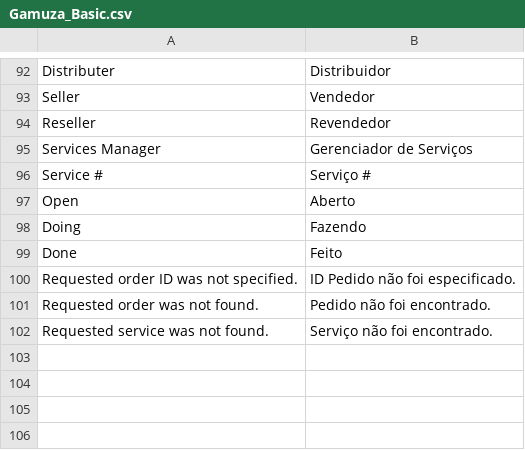
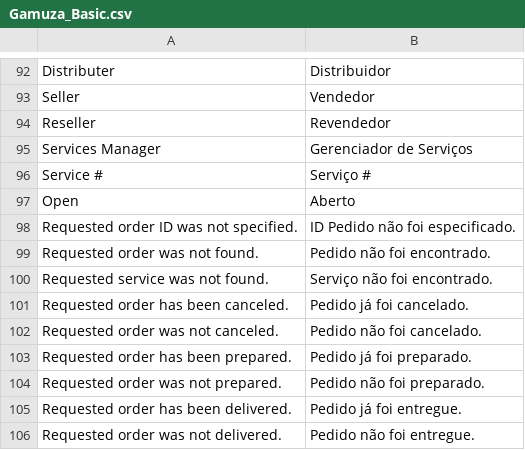
Before and after one commit to gamuzatech/tolucastore-magento, a CSV file: magento-lts-1.9.4.x/app/locale/pt_BR/Gamuza_Basic.csv, drawn as a sheet; only a part is shown, gaps mark what is left out; removed rows and columns are numbered as before the commit, all else as after; the diff names each change by its address in the sheet, - before the commit and + after, or states it on an @@ line.

Commit message:
Atualizado modulo Gamuza_Basic: adicionado Order API

```diff
--- a/magento-lts-1.9.4.x/app/locale/pt_BR/Gamuza_Basic.csv
+++ b/magento-lts-1.9.4.x/app/locale/pt_BR/Gamuza_Basic.csv
-row 98: Doing | Fazendo
-row 99: Done | Feito
+row 101: Requested order has been canceled. | Pedido já foi cancelado.
+row 102: Requested order was not canceled. | Pedido não foi cancelado.
+row 103: Requested order has been prepared. | Pedido já foi preparado.
+row 104: Requested order was not prepared. | Pedido não foi preparado.
+row 105: Requested order has been delivered. | Pedido já foi entregue.
+row 106: Requested order was not delivered. | Pedido não foi entregue.
```
Also changed, not shown: 2 other files.
